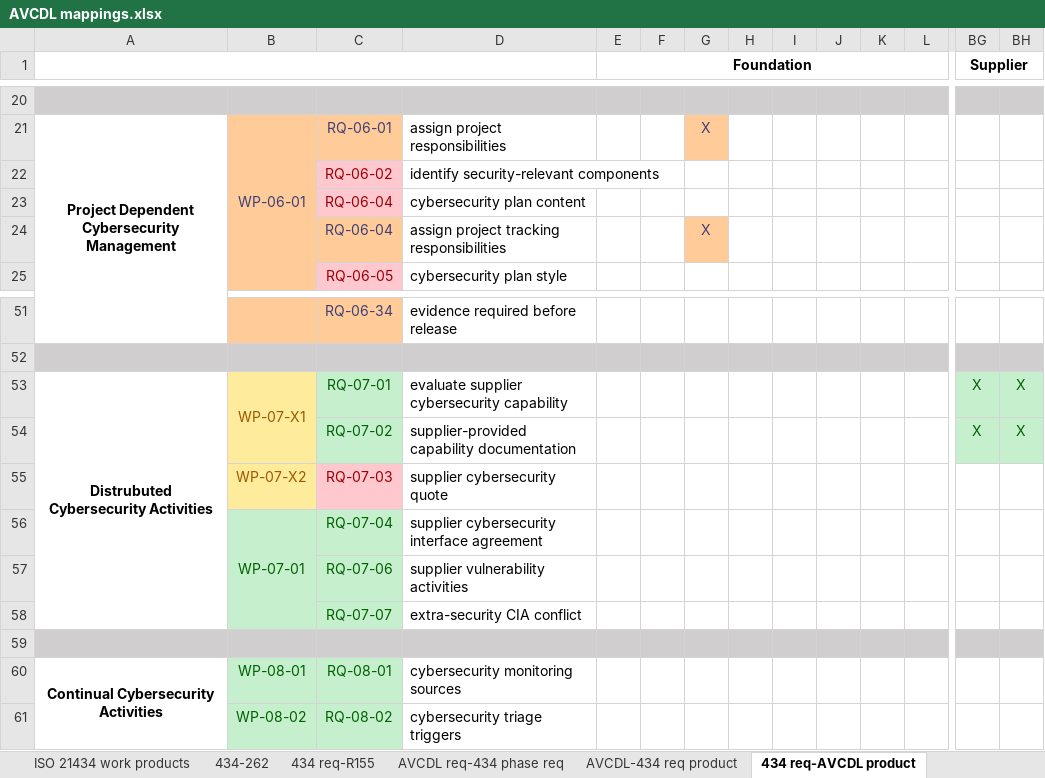
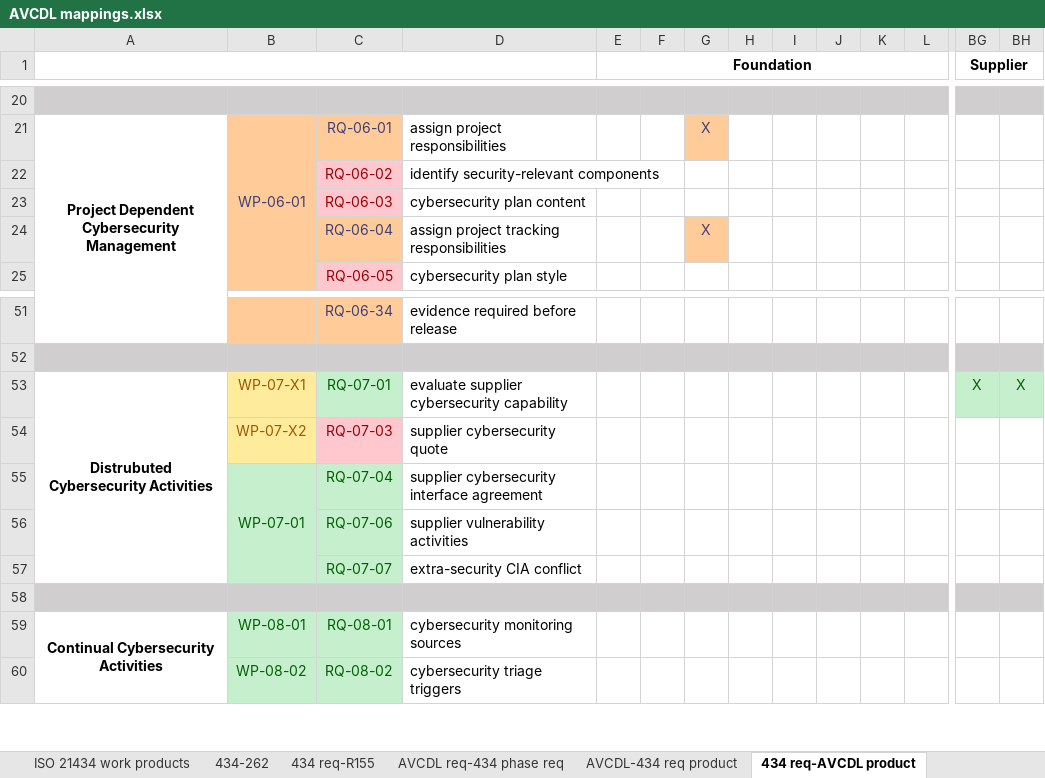
Before and after one commit to nutonomy/AVCDL, an Excel workbook: distribution/reference_documents/working_material/AVCDL mappings.xlsx, sheet 434 req-AVCDL product, drawn as a sheet; only a part is shown, gaps mark what is left out; values as stored, in another font and other column widths than the file's, no borders; rows hold the shown columns only; the diff names each change by its address in the sheet, - before the commit and + after, or states it on an @@ line.

```diff
--- a/distribution/reference_documents/working_material/AVCDL mappings.xlsx (sheet 434 req-AVCDL product)
+++ b/distribution/reference_documents/working_material/AVCDL mappings.xlsx (sheet 434 req-AVCDL product)
-C23: RQ-06-04
+C23: RQ-06-03
-B53:B54 merged
-row 54:  |  | RQ-07-02 | supplier-provided capability documentation |  |  |  |  |  |  |  |  | X | X
```
Also changed, not shown: sheet 089 req-AVCDL product, sheet R155-AVCDL product (rollup), sheet R155-AVCDL product (rev 2), sheet 434 req-R155, sheet ISO 21434 work products, other sheet tabs, source/reference_documents/working_material/AVCDL mappings.xlsx, 2 other files.
